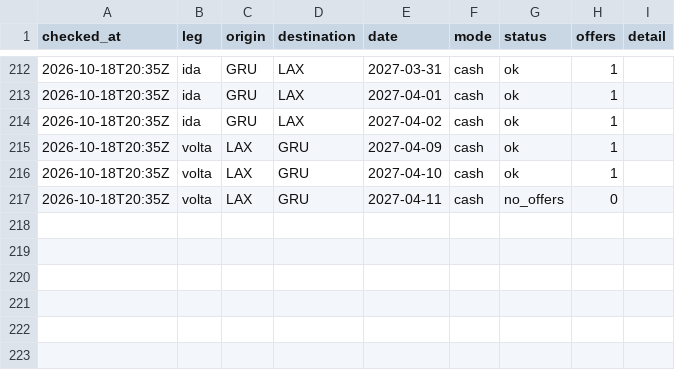
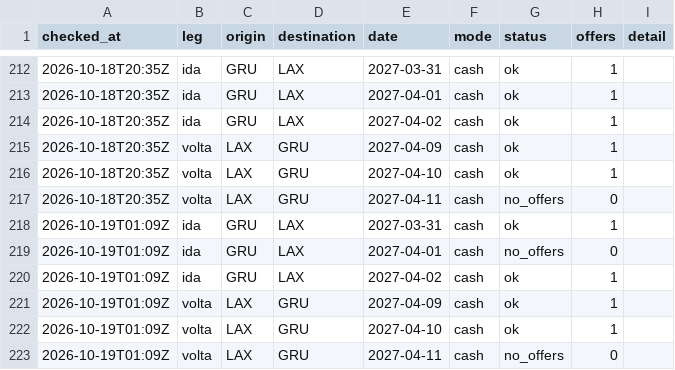
Before and after one commit to vncsprttdsz/flights, a CSV file: data/latam/searches.csv, drawn as a sheet; only a part is shown, gaps mark what is left out; the diff names each change by its address in the sheet, - before the commit and + after, or states it on an @@ line.

```diff
--- a/data/latam/searches.csv
+++ b/data/latam/searches.csv
+row 218: 2026-10-19T01:09Z | ida | GRU | LAX | 2027-03-31 | cash | ok | 1
+row 219: 2026-10-19T01:09Z | ida | GRU | LAX | 2027-04-01 | cash | no_offers | 0
+row 220: 2026-10-19T01:09Z | ida | GRU | LAX | 2027-04-02 | cash | ok | 1
+row 221: 2026-10-19T01:09Z | volta | LAX | GRU | 2027-04-09 | cash | ok | 1
+row 222: 2026-10-19T01:09Z | volta | LAX | GRU | 2027-04-10 | cash | ok | 1
+row 223: 2026-10-19T01:09Z | volta | LAX | GRU | 2027-04-11 | cash | no_offers | 0
```
Also changed, not shown: data/latam/quotes.csv, 1 other file.
